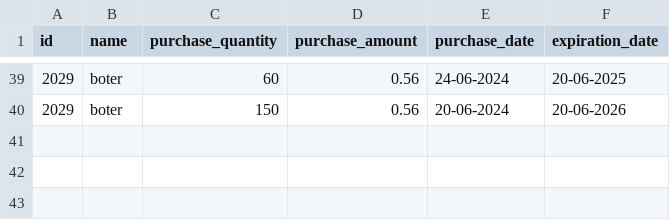
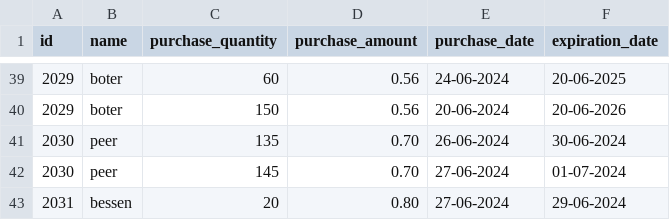
Before and after one commit to You-know-who-skills/Winc-Academy-opdrachten-per-24-01-2023, a CSV file: superpy/inventory.csv, drawn as a sheet; only a part is shown, gaps mark what is left out.

Commit message:
Dinsdag 02-07-2024 en woensdagnacht 03-07-2024: Verder gegaan met het toepassen van de Rich én de Table modules. Ik heb het berekenen van de winst etc. in een aparte menu gezet. Ik ben ook begonnen aan een nieuwe functie die gaat kijken welke csv bestanden er in een map / folder zitten: ‘show_all_files’. Op deze manier kan een gebruiker zien tot welke bestanden hij / zij toegang heeft. En ik kan zo een beveiliging in bouwen dat bestaande bestanden in die map niet worden overschreven. Ik heb hiervoor een afspraak met een mentor ingepland, want ik weet nog niet precies hoe dit moet.

```diff
--- a/superpy/inventory.csv
+++ b/superpy/inventory.csv
@@ -40 +40,4 @@ id,name,purchase_quantity,purchase_amount,purchase_date,expiration_date
 2029,boter,150,0.56,20-06-2024,20-06-2026
+2030,peer,135,0.70,26-06-2024,30-06-2024
+2030,peer,145,0.70,27-06-2024,01-07-2024
+2031,bessen,20,0.80,27-06-2024,29-06-2024
```
Also changed, not shown: 2 other files.
